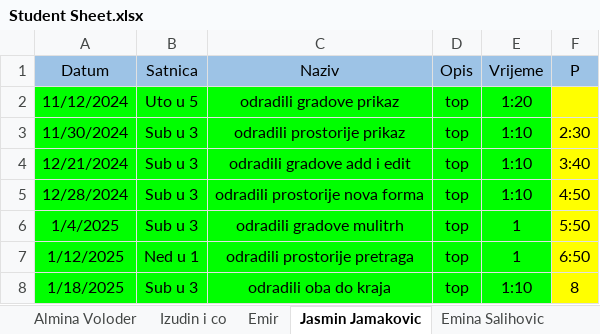
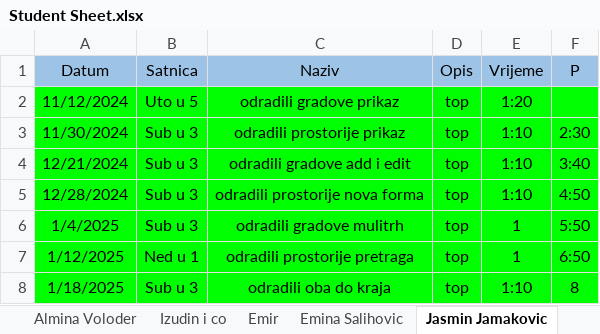
Before and after one commit to vedad-keskin/PRIII-DESKTOPAPP-CSHARP-T25-, an Excel workbook: Student Sheet.xlsx, sheet Jasmin Jamakovic, drawn as a sheet; values as stored, in another font and other column widths than the file's, no borders; the diff names each change by its address in the sheet, - before the commit and + after, or states it on an @@ line.

Commit message:
updated sheet

```diff
--- a/Student Sheet.xlsx (sheet Jasmin Jamakovic)
+++ b/Student Sheet.xlsx (sheet Jasmin Jamakovic)
@@ sheet tab order changed: Almina Voloder | Izudin i co | Emir | Emina Salihovic | Jasmin Jamakovic @@
-F2:F8 fill: #FFFF00
+F2:F8 fill: #00FF00
```
